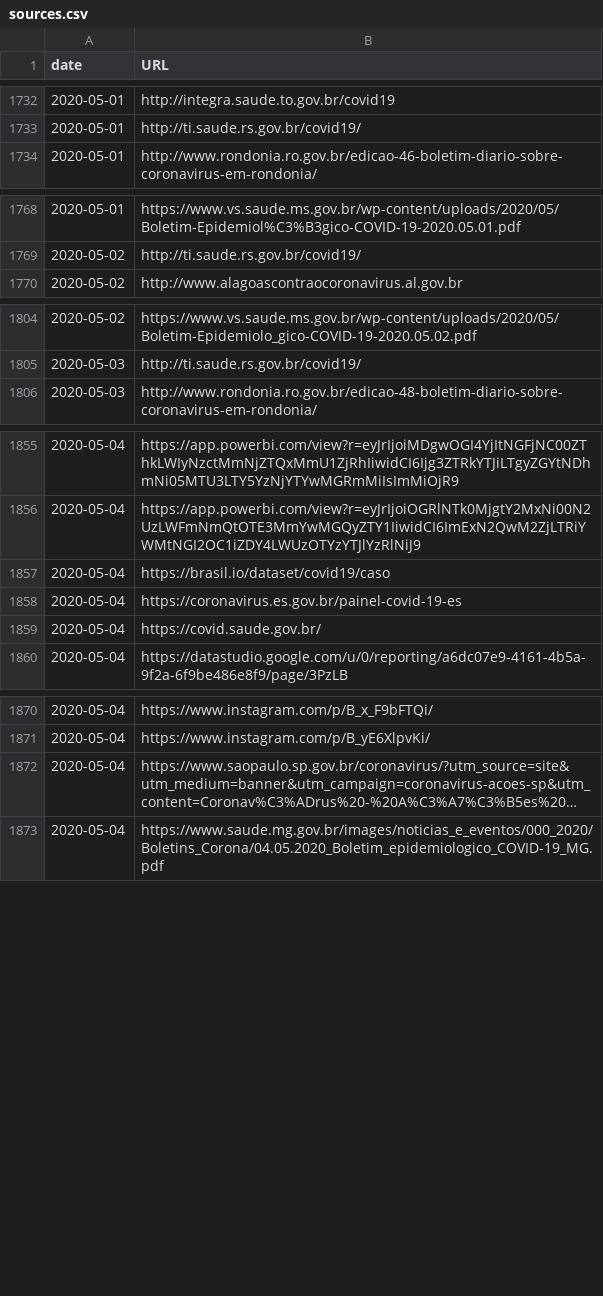
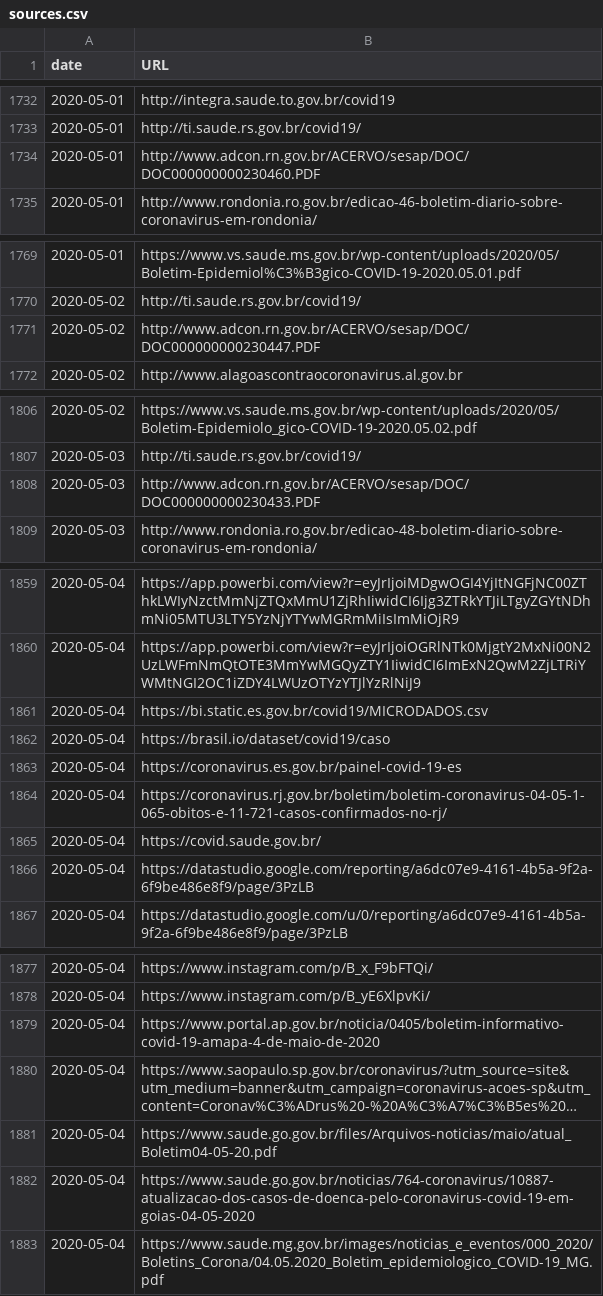
Before and after one commit to vdilego/covid19br, a CSV file: sources.csv, drawn as a sheet; only a part is shown, gaps mark what is left out; long unchanged cells end in …; the diff covers the shown part only; the diff names each change by its address in the sheet, - before the commit and + after, or states it on an @@ line.

```diff
--- a/sources.csv
+++ b/sources.csv
+row 1734: 2020-05-01 | http://www.adcon.rn.gov.br/ACERVO/sesap/DOC/DOC000000000230460.PDF
+row 1771: 2020-05-02 | http://www.adcon.rn.gov.br/ACERVO/sesap/DOC/DOC000000000230447.PDF
+row 1808: 2020-05-03 | http://www.adcon.rn.gov.br/ACERVO/sesap/DOC/DOC000000000230433.PDF
+row 1861: 2020-05-04 | https://bi.static.es.gov.br/covid19/MICRODADOS.csv
+row 1864: 2020-05-04 | https://coronavirus.rj.gov.br/boletim/boletim-coronavirus-04-05-1-065-obitos-e-11-721-casos-confirmados-no-rj/
+row 1866: 2020-05-04 | https://datastudio.google.com/reporting/a6dc07e9-4161-4b5a-9f2a-6f9be486e8f9/page/3PzLB
+row 1879: 2020-05-04 | https://www.portal.ap.gov.br/noticia/0405/boletim-informativo-covid-19-amapa-4-de-maio-de-2020
+row 1881: 2020-05-04 | https://www.saude.go.gov.br/files/Arquivos-noticias/maio/atual_Boletim04-05-20.pdf
+row 1882: 2020-05-04 | https://www.saude.go.gov.br/noticias/764-coronavirus/10887-atualizacao-dos-casos-de-doenca-pelo-coronavirus-covid-19-em-goias-04-05-2020
```
Also changed, not shown: 1 added row elsewhere in this file, cases-brazil-cities.csv, cases-brazil-states.csv, 5 other files.
